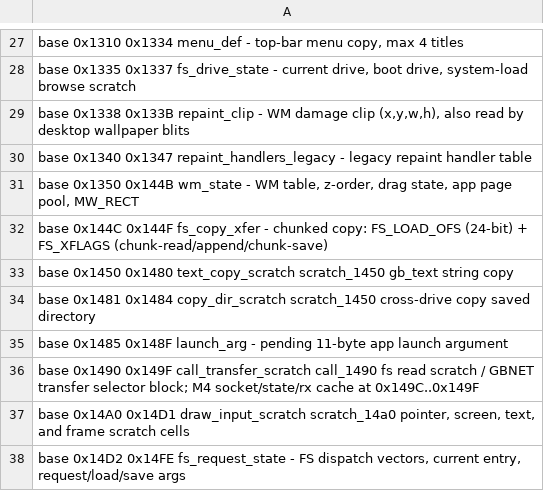
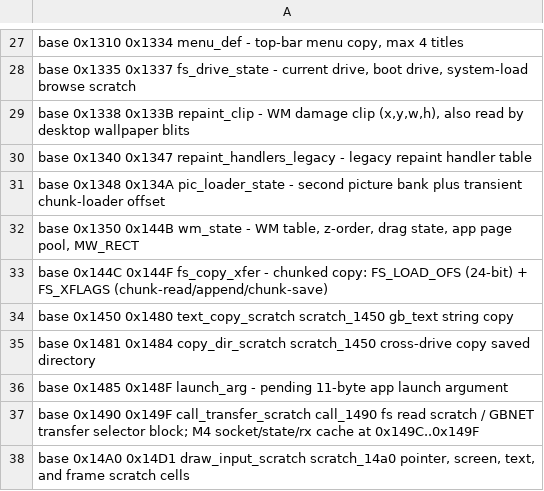
Before and after one commit to salvogendut/GEMBENCH, a TSV file: kernel/lowram.tsv, drawn as a sheet; only a part is shown, gaps mark what is left out; the shorter side is filled out with more unchanged rows.

Commit message:
Support large CPC picture files

```diff
--- a/kernel/lowram.tsv
+++ b/kernel/lowram.tsv
@@ -30,2 +30,3 @@ base          0x1338  0x133B  repaint_clip            -             WM damage cl
 base          0x1340  0x1347  repaint_handlers_legacy -             legacy repaint handler table
+base          0x1348  0x134A  pic_loader_state        -             second picture bank plus transient chunk-loader offset
 base          0x1350  0x144B  wm_state                -             WM table, z-order, drag state, app page pool, MW_RECT
```
Also changed, not shown: 41 other files.
